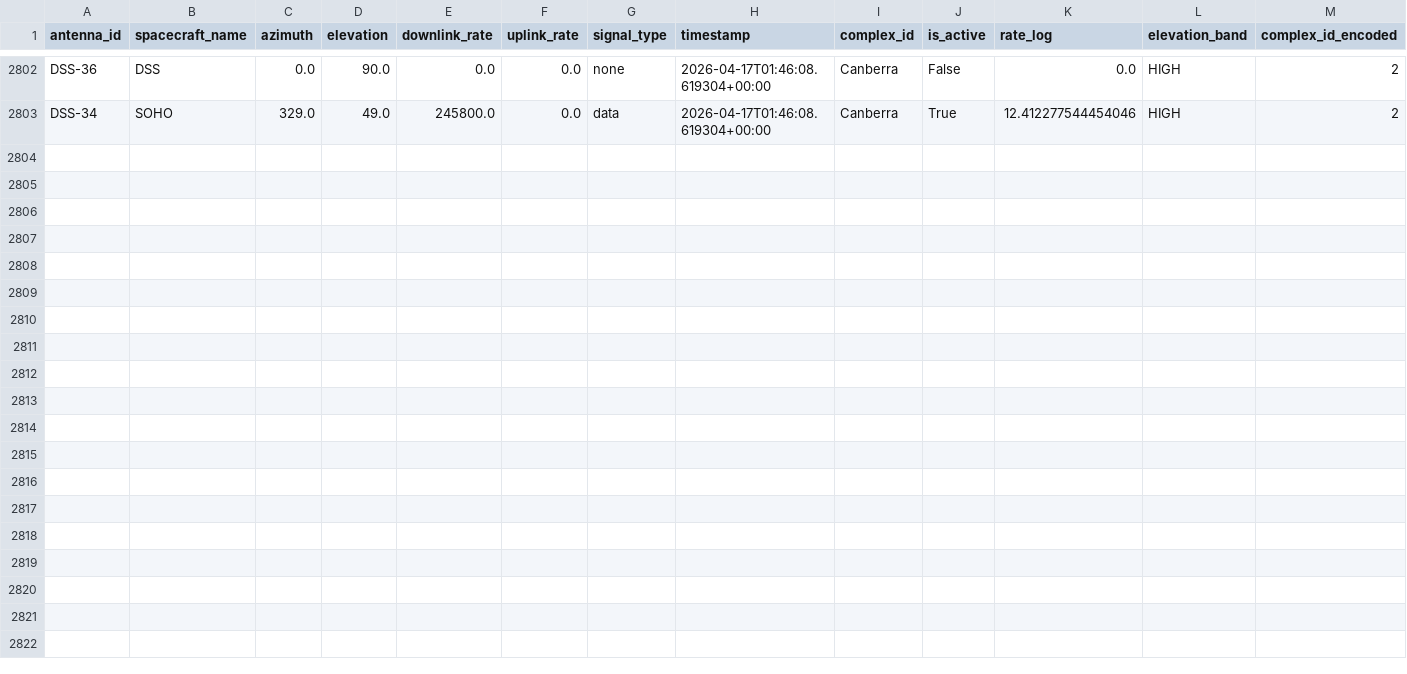
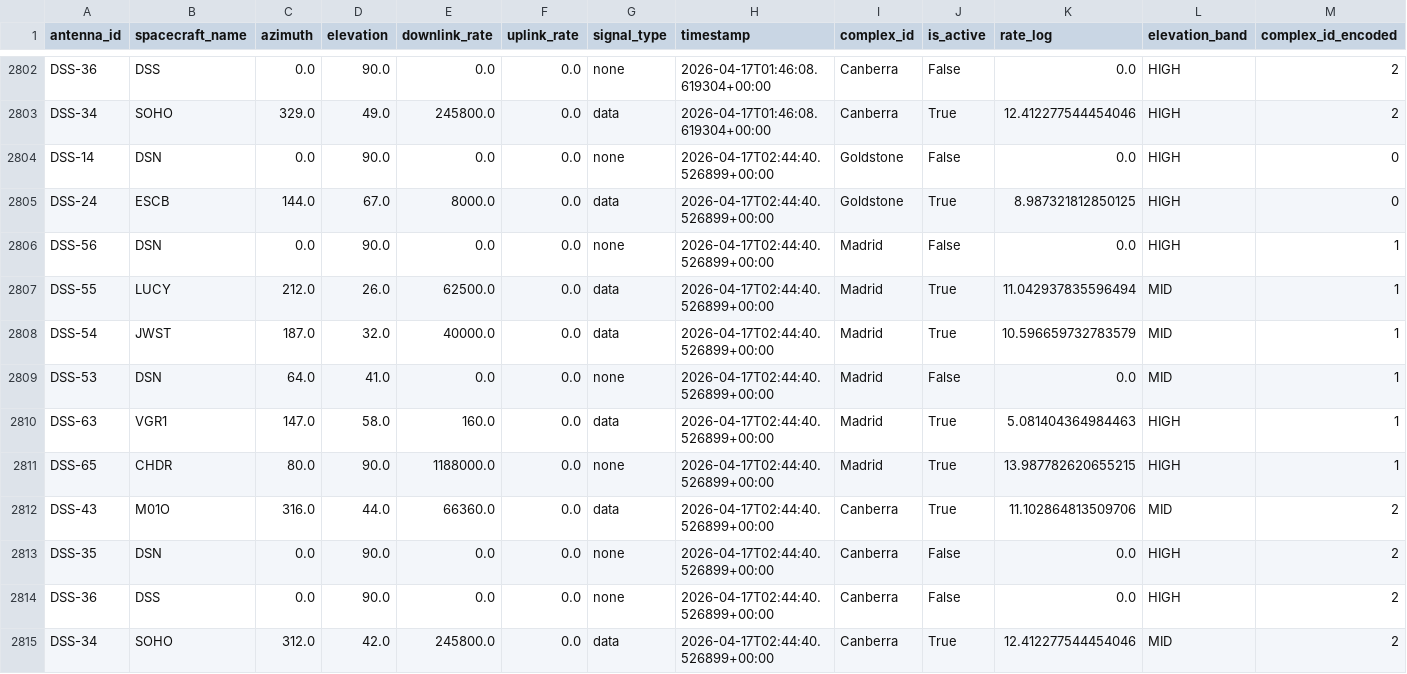
Before and after one commit to nyandajr/dsn-anomaly-tracker, a CSV file: data/history.csv, drawn as a sheet; only a part is shown, gaps mark what is left out; rows hold the shown columns only; the diff names each change by its address in the sheet, - before the commit and + after, or states it on an @@ line.

```diff
--- a/data/history.csv
+++ b/data/history.csv
+row 2804: DSS-14 | DSN | 0.0 | 90.0 | 0.0 | 0.0 | none | 2026-04-17T02:44:40.526899+00:00 | Goldstone | False | 0.0 | HIGH | 0
+row 2805: DSS-24 | ESCB | 144.0 | 67.0 | 8000.0 | 0.0 | data | 2026-04-17T02:44:40.526899+00:00 | Goldstone | True | 8.987321812850125 | HIGH | 0
+row 2806: DSS-56 | DSN | 0.0 | 90.0 | 0.0 | 0.0 | none | 2026-04-17T02:44:40.526899+00:00 | Madrid | False | 0.0 | HIGH | 1
+row 2807: DSS-55 | LUCY | 212.0 | 26.0 | 62500.0 | 0.0 | data | 2026-04-17T02:44:40.526899+00:00 | Madrid | True | 11.042937835596494 | MID | 1
+row 2808: DSS-54 | JWST | 187.0 | 32.0 | 40000.0 | 0.0 | data | 2026-04-17T02:44:40.526899+00:00 | Madrid | True | 10.596659732783579 | MID | 1
+row 2809: DSS-53 | DSN | 64.0 | 41.0 | 0.0 | 0.0 | none | 2026-04-17T02:44:40.526899+00:00 | Madrid | False | 0.0 | MID | 1
+row 2810: DSS-63 | VGR1 | 147.0 | 58.0 | 160.0 | 0.0 | data | 2026-04-17T02:44:40.526899+00:00 | Madrid | True | 5.081404364984463 | HIGH | 1
+row 2811: DSS-65 | CHDR | 80.0 | 90.0 | 1188000.0 | 0.0 | none | 2026-04-17T02:44:40.526899+00:00 | Madrid | True | 13.987782620655215 | HIGH | 1
+row 2812: DSS-43 | M01O | 316.0 | 44.0 | 66360.0 | 0.0 | data | 2026-04-17T02:44:40.526899+00:00 | Canberra | True | 11.102864813509706 | MID | 2
+row 2813: DSS-35 | DSN | 0.0 | 90.0 | 0.0 | 0.0 | none | 2026-04-17T02:44:40.526899+00:00 | Canberra | False | 0.0 | HIGH | 2
+row 2814: DSS-36 | DSS | 0.0 | 90.0 | 0.0 | 0.0 | none | 2026-04-17T02:44:40.526899+00:00 | Canberra | False | 0.0 | HIGH | 2
+row 2815: DSS-34 | SOHO | 312.0 | 42.0 | 245800.0 | 0.0 | data | 2026-04-17T02:44:40.526899+00:00 | Canberra | True | 12.412277544454046 | MID | 2
```
Also changed, not shown: 2 other files.
